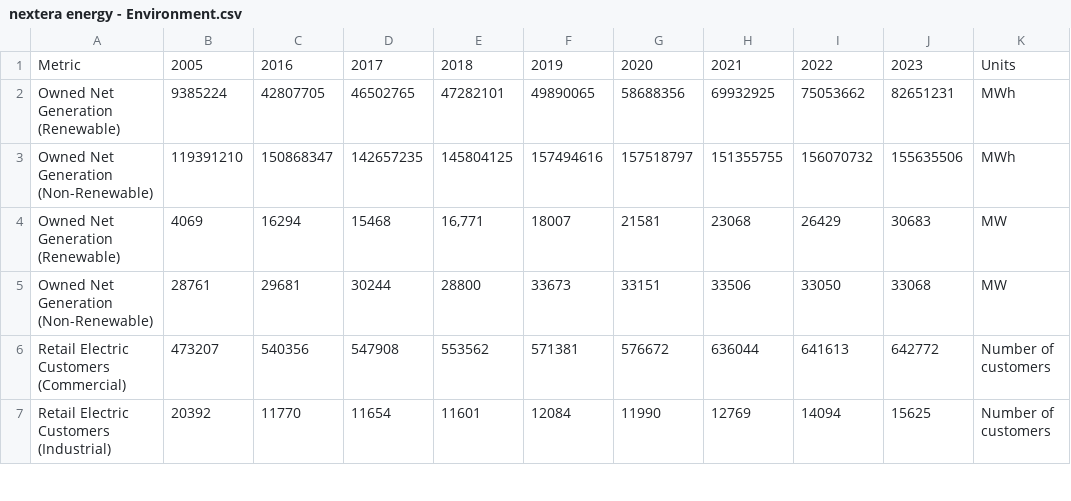
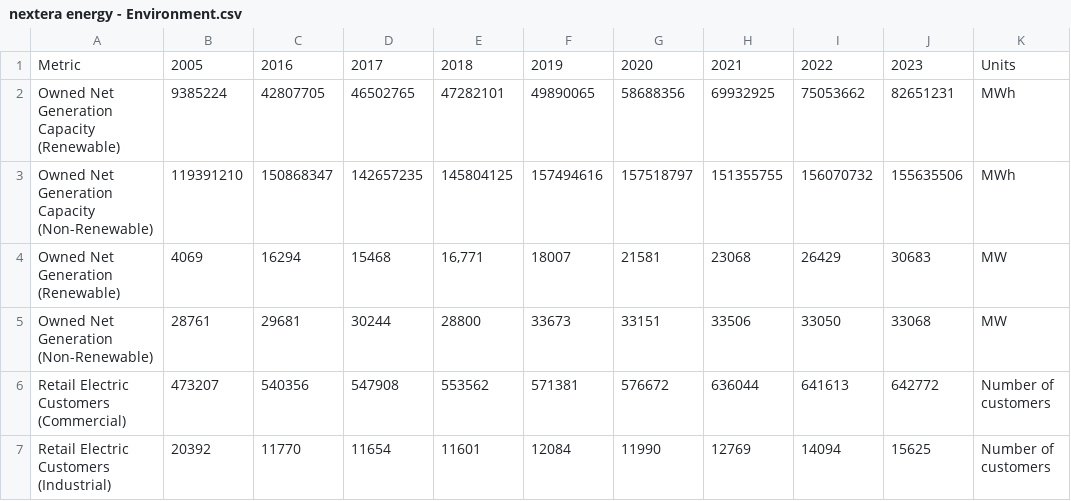
Before and after one commit to weikangg/BC3412_Consulting, a CSV file: data/nextera_energy/nextera energy - Environment.csv, drawn as a sheet; only a part is shown.

```diff
--- a/data/nextera_energy/nextera energy - Environment.csv
+++ b/data/nextera_energy/nextera energy - Environment.csv
@@ -1,4 +1,4 @@
 Metric,2005,2016,2017,2018,2019,2020,2021,2022,2023,Units
-Owned Net Generation (Renewable),9385224,42807705,46502765,47282101,49890065,58688356,69932925,75053662,82651231,MWh
-Owned Net Generation (Non-Renewable),119391210,150868347,142657235,145804125,157494616,157518797,151355755,156070732,155635506,MWh
+Owned Net Generation Capacity (Renewable),9385224,42807705,46502765,47282101,49890065,58688356,69932925,75053662,82651231,MWh
+Owned Net Generation Capacity (Non-Renewable),119391210,150868347,142657235,145804125,157494616,157518797,151355755,156070732,155635506,MWh
 Owned Net Generation (Renewable),4069,16294,15468,"16,771",18007,21581,23068,26429,30683,MW
```
Also changed, not shown: 19 other files.
